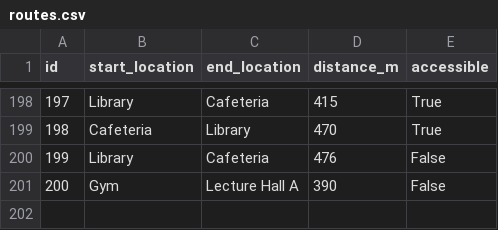
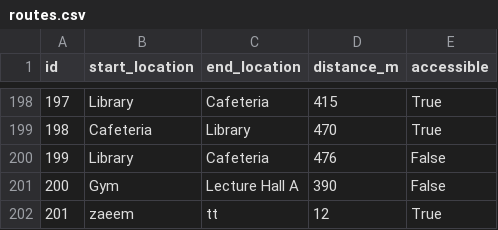
Before and after one commit to usmani04/Smart-Campus-Navigation-System-CPS7002, a CSV file: data/routes.csv, drawn as a sheet; only a part is shown, gaps mark what is left out.

Commit message:
Worked on the Manage Route module and implemented full CRUD operations, allowing the admin to add new routes, update existing ones, and delete routes as needed.

```diff
--- a/data/routes.csv
+++ b/data/routes.csv
@@ -201 +201,2 @@ id,start_location,end_location,distance_m,accessible
 200,Gym,Lecture Hall A,390,False
+201,zaeem,tt,12,True
```
Also changed, not shown: data/user_data.csv, 2 other files.
